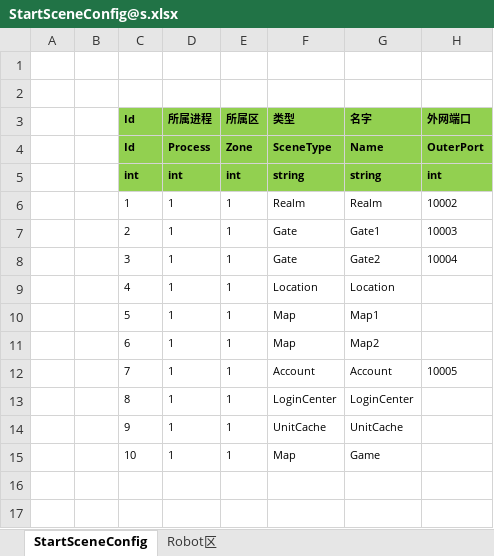
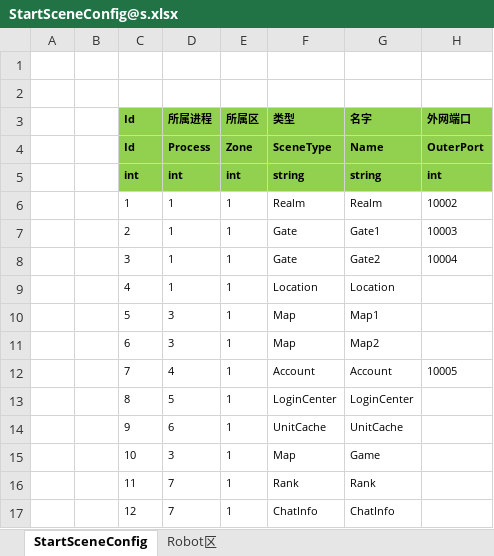
Before and after one commit to d1483127222/ET6, an Excel workbook: Excel/StartConfig/Localhost/StartSceneConfig@s.xlsx, sheet StartSceneConfig, drawn as a sheet; values as stored, in another font and other column widths than the file's, no borders; the diff names each change by its address in the sheet, - before the commit and + after, or states it on an @@ line.

```diff
--- a/Excel/StartConfig/Localhost/StartSceneConfig@s.xlsx (sheet StartSceneConfig)
+++ b/Excel/StartConfig/Localhost/StartSceneConfig@s.xlsx (sheet StartSceneConfig)
-D10:D11 (所属进程): 1
+D10:D11 (所属进程): 3
-D12 (所属进程): 1
+D12 (所属进程): 4
-D13 (所属进程): 1
+D13 (所属进程): 5
-D14 (所属进程): 1
+D14 (所属进程): 6
-D15 (所属进程): 1
+D15 (所属进程): 3
+row 16:  |  | 11 | 7 | 1 | Rank | Rank
+row 17:  |  | 12 | 7 | 1 | ChatInfo | ChatInfo
```
Also changed, not shown: Excel/StartConfig/Localhost/StartProcessConfig@s.xlsx, Excel/StartConfig/Release/StartMachineConfig@s.xlsx, 28 other files.
